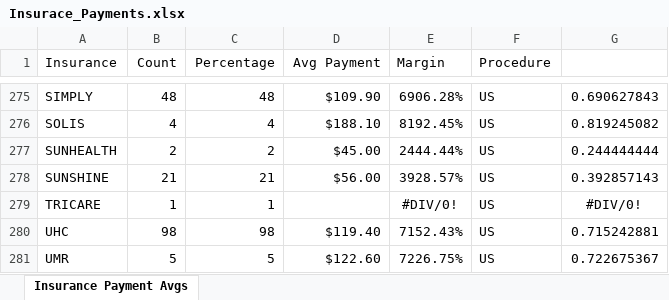
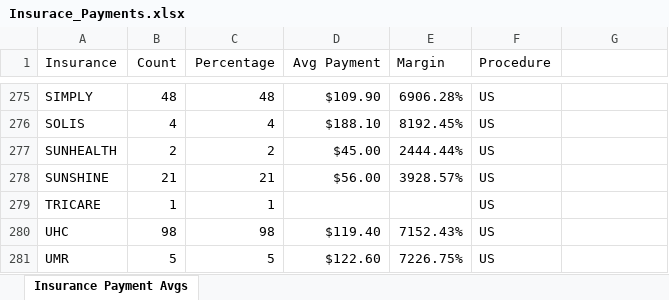
Before and after one commit to jfgaviriaupside/streamlit-doctor-app-cms, an Excel workbook: Insurace_Payments.xlsx, sheet Insurance Payment Avgs, drawn as a sheet; only a part is shown, gaps mark what is left out; values as stored, in another font and other column widths than the file's, no borders; the diff covers the shown part only; the diff names each change by its address in the sheet, - before the commit and + after, or states it on an @@ line.

```diff
--- a/Insurace_Payments.xlsx (sheet Insurance Payment Avgs)
+++ b/Insurace_Payments.xlsx (sheet Insurance Payment Avgs)
-G275: 0.690627843
+G275: (empty)
-G276: 0.819245082
+G276: (empty)
-G277: 0.244444444
+G277: (empty)
-G278: 0.392857143
+G278: (empty)
-E279 (Margin): #DIV/0!
+E279 (Margin): (empty)
-G279: #DIV/0!
+G279: (empty)
-G280: 0.715242881
+G280: (empty)
-G281: 0.722675367
+G281: (empty)
```
Also changed, not shown: 31 edited cells elsewhere in this sheet, formulas that keep their value.
